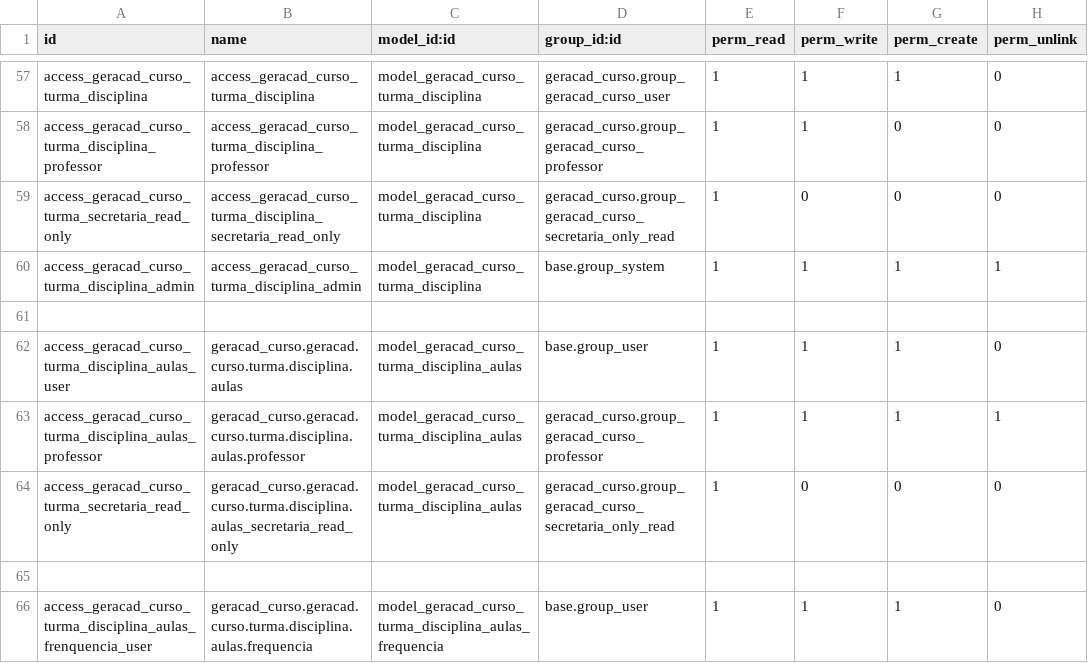
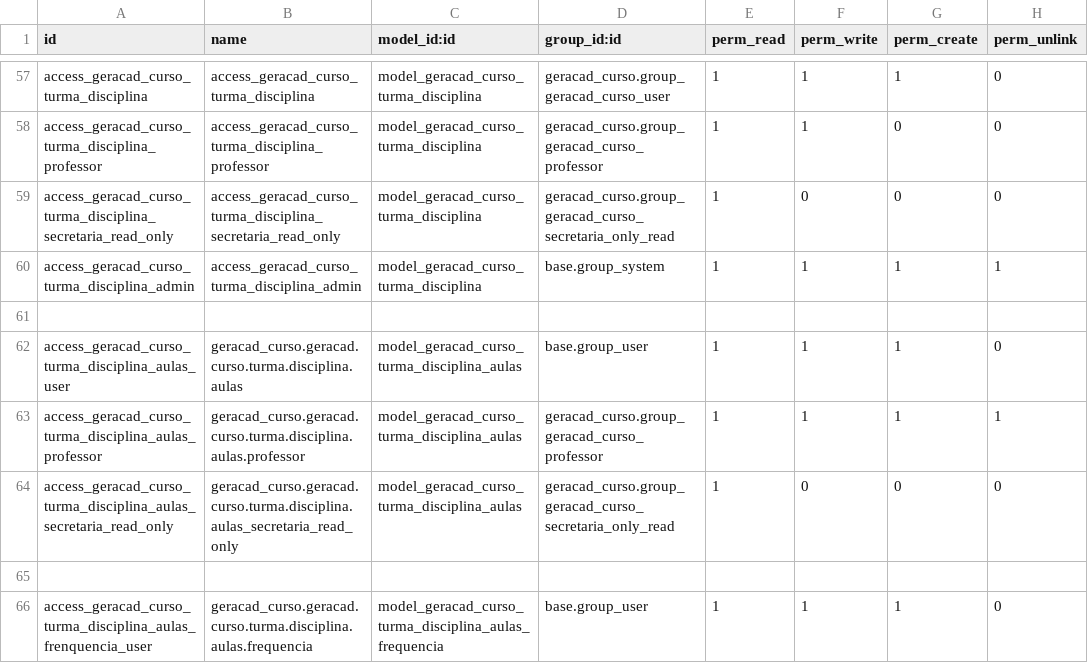
Before and after one commit to afonsorcarvalho/geracad_curso, a CSV file: security/ir.model.access.csv, drawn as a sheet; only a part is shown, gaps mark what is left out.

```diff
--- a/security/ir.model.access.csv
+++ b/security/ir.model.access.csv
@@ -58,3 +58,3 @@ access_geracad_curso_turma_disciplina,access_geracad_curso_turma_disciplina,mode
 access_geracad_curso_turma_disciplina_professor,access_geracad_curso_turma_disciplina_professor,model_geracad_curso_turma_disciplina,geracad_curso.group_geracad_curso_professor,1,1,0,0
-access_geracad_curso_turma_secretaria_read_only,access_geracad_curso_turma_disciplina_secretaria_read_only,model_geracad_curso_turma_disciplina,geracad_curso.group_geracad_curso_secretaria_only_read,1,0,0,0
+access_geracad_curso_turma_disciplina_secretaria_read_only,access_geracad_curso_turma_disciplina_secretaria_read_only,model_geracad_curso_turma_disciplina,geracad_curso.group_geracad_curso_secretaria_only_read,1,0,0,0
 access_geracad_curso_turma_disciplina_admin,access_geracad_curso_turma_disciplina_admin,model_geracad_curso_turma_disciplina,base.group_system,1,1,1,1
@@ -63,3 +63,3 @@ access_geracad_curso_turma_disciplina_aulas_user,geracad_curso.geracad.curso.tur
 access_geracad_curso_turma_disciplina_aulas_professor,geracad_curso.geracad.curso.turma.disciplina.aulas.professor,model_geracad_curso_turma_disciplina_aulas,geracad_curso.group_geracad_curso_professor,1,1,1,1
-access_geracad_curso_turma_secretaria_read_only,geracad_curso.geracad.curso.turma.disciplina.aulas_secretaria_read_only,model_geracad_curso_turma_disciplina_aulas,geracad_curso.group_geracad_curso_secretaria_only_read,1,0,0,0
+access_geracad_curso_turma_disciplina_aulas_secretaria_read_only,geracad_curso.geracad.curso.turma.disciplina.aulas_secretaria_read_only,model_geracad_curso_turma_disciplina_aulas,geracad_curso.group_geracad_curso_secretaria_only_read,1,0,0,0
 
```
Also changed, not shown: 2 other files.
